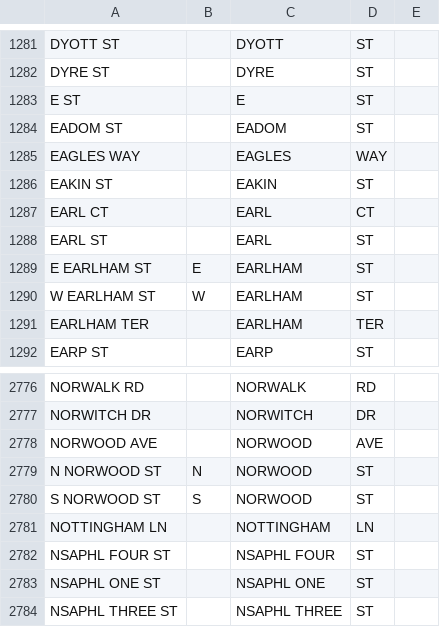
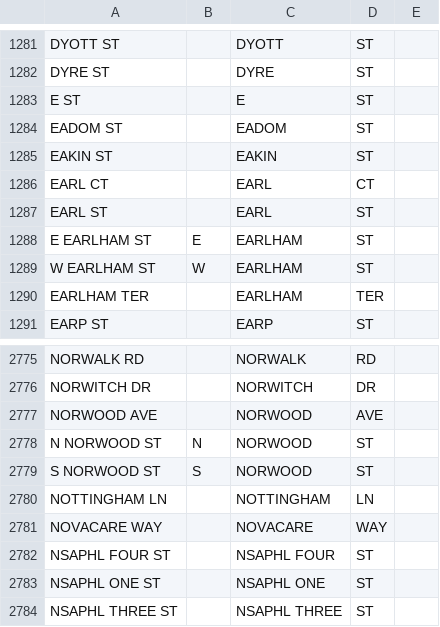
Before and after one commit to CityOfPhiladelphia/passyunk, a CSV file: passyunk/pdata/centerline_streets.csv, drawn as a sheet; only a part is shown, gaps mark what is left out.

Commit message:
Updated pyproject.toml, centerline.csv, centerline_streets.csv version 2.42.0

```diff
--- a/passyunk/pdata/centerline_streets.csv
+++ b/passyunk/pdata/centerline_streets.csv
@@ -1284,3 +1284,2 @@ E ST,,E,ST,
 EADOM ST,,EADOM,ST,
-EAGLES WAY,,EAGLES,WAY,
 EAKIN ST,,EAKIN,ST,
@@ -2781,2 +2780,3 @@ S NORWOOD ST,S,NORWOOD,ST,
 NOTTINGHAM LN,,NOTTINGHAM,LN,
+NOVACARE WAY,,NOVACARE,WAY,
 NSAPHL FOUR ST,,NSAPHL FOUR,ST,
```
Also changed, not shown: 2 other files.
